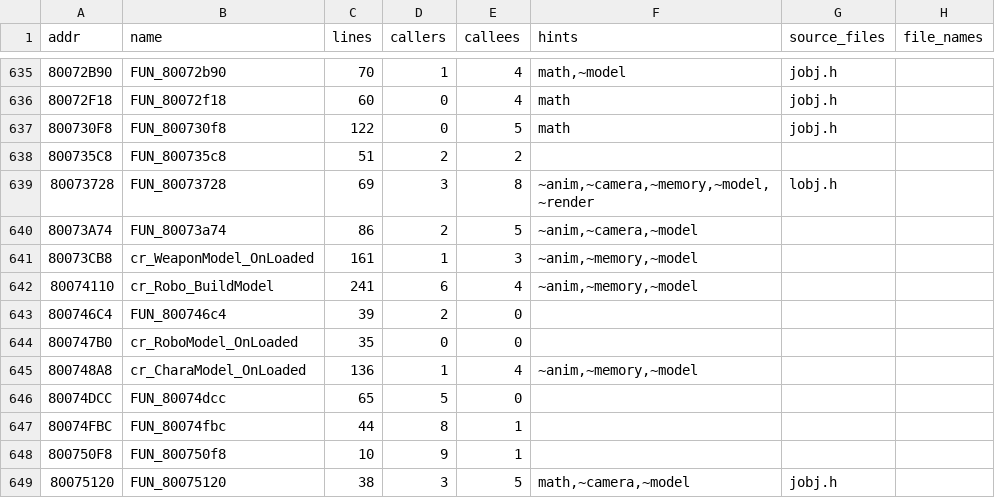
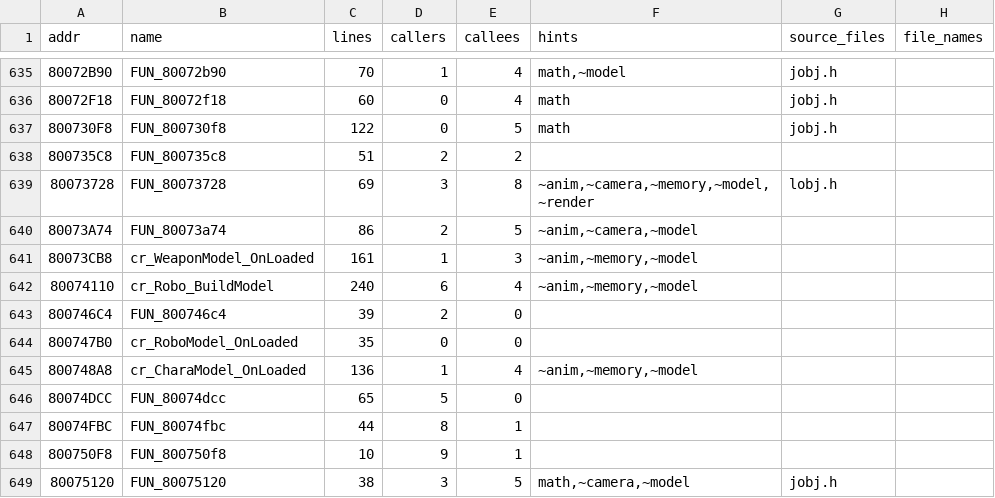
Before and after one commit to YourLocalDundee/custom-robo-decomp, a TSV file: symbols/game_map.tsv, drawn as a sheet; only a part is shown, gaps mark what is left out; the diff names each change by its address in the sheet, - before the commit and + after, or states it on an @@ line.

Commit message:
robo_swap: swap per-robo size and motion set too
In-game test of a body-only swap showed robo 7's body running with robo 0's animations and size (only its own charge animation came along). cr_Robo_BuildModel reads two tables by robo number: cr_g_RoboScale (0x8021B080) and cr_g_RoboMotionSets (0x8021B160, 9 shared 17-ID cr_MotionSet sets). robo_swap.py now swaps both as checked main.dol patches (--model-only for bodies only). Types, globals, docs, plan step 28.

```diff
--- a/symbols/game_map.tsv
+++ b/symbols/game_map.tsv
-C642 (lines): 241
+C642 (lines): 240
```
Also changed, not shown: 7 other files.
